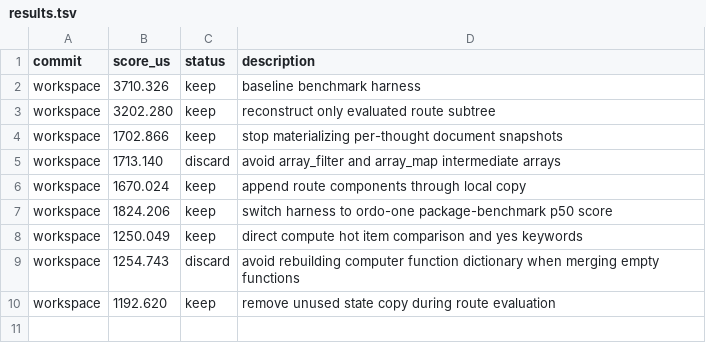
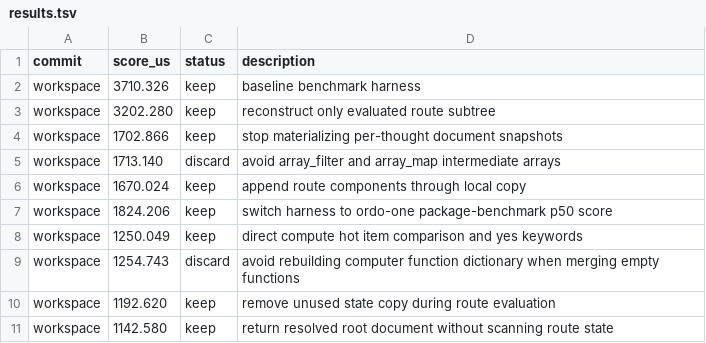
Before and after one commit to ollieatkinson/swift-compute, a TSV file: results.tsv, drawn as a sheet; the diff names each change by its address in the sheet, - before the commit and + after, or states it on an @@ line.

Commit message:
Return final root document directly

```diff
--- a/results.tsv
+++ b/results.tsv
+row 11: workspace | 1142.580 | keep | return resolved root document without scanning route state
```
Also changed, not shown: 1 other file.
